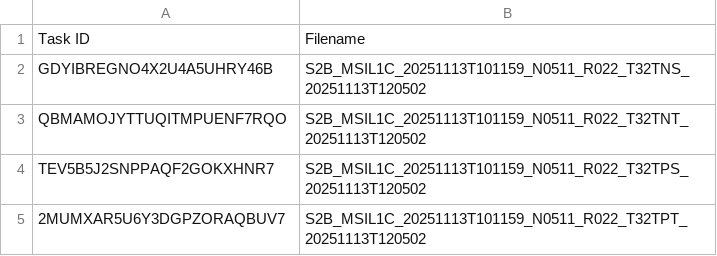
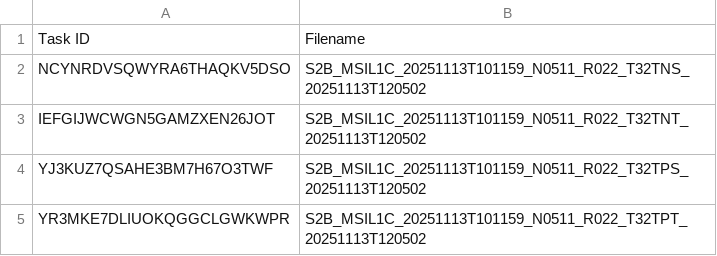
Before and after one commit to swisstopo/topo-satromo-v2, a CSV file: processing/running_tasks.csv, drawn as a sheet.

Commit message:
Processing files done

```diff
--- a/processing/running_tasks.csv
+++ b/processing/running_tasks.csv
@@ -1,5 +1,5 @@
 Task ID,Filename
-GDYIBREGNO4X2U4A5UHRY46B,S2B_MSIL1C_20251113T101159_N0511_R022_T32TNS_20251113T120502
-QBMAMOJYTTUQITMPUENF7RQO,S2B_MSIL1C_20251113T101159_N0511_R022_T32TNT_20251113T120502
-TEV5B5J2SNPPAQF2GOKXHNR7,S2B_MSIL1C_20251113T101159_N0511_R022_T32TPS_20251113T120502
-2MUMXAR5U6Y3DGPZORAQBUV7,S2B_MSIL1C_20251113T101159_N0511_R022_T32TPT_20251113T120502
+NCYNRDVSQWYRA6THAQKV5DSO,S2B_MSIL1C_20251113T101159_N0511_R022_T32TNS_20251113T120502
+IEFGIJWCWGN5GAMZXEN26JOT,S2B_MSIL1C_20251113T101159_N0511_R022_T32TNT_20251113T120502
+YJ3KUZ7QSAHE3BM7H67O3TWF,S2B_MSIL1C_20251113T101159_N0511_R022_T32TPS_20251113T120502
+YR3MKE7DLIUOKQGGCLGWKWPR,S2B_MSIL1C_20251113T101159_N0511_R022_T32TPT_20251113T120502
```
Also changed, not shown: 4 other files.
